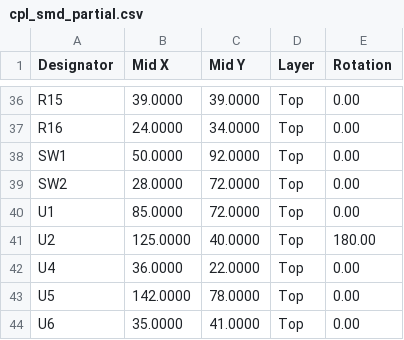
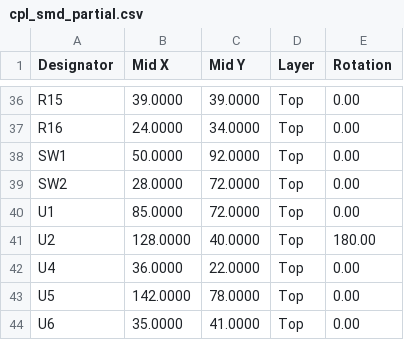
Before and after one commit to smicbee/CoffeeRoast, a CSV file: KiCAD/CoffeeRoast-Control-RevA/production/partial-smd-pcba/assembly/cpl_smd_partial.csv, drawn as a sheet; only a part is shown, gaps mark what is left out.

```diff
--- a/KiCAD/CoffeeRoast-Control-RevA/production/partial-smd-pcba/assembly/cpl_smd_partial.csv
+++ b/KiCAD/CoffeeRoast-Control-RevA/production/partial-smd-pcba/assembly/cpl_smd_partial.csv
@@ -40,3 +40,3 @@ SW2,28.0000,72.0000,Top,0.00
 U1,85.0000,72.0000,Top,0.00
-U2,125.0000,40.0000,Top,180.00
+U2,128.0000,40.0000,Top,180.00
 U4,36.0000,22.0000,Top,0.00
```
Also changed, not shown: 25 other files.
